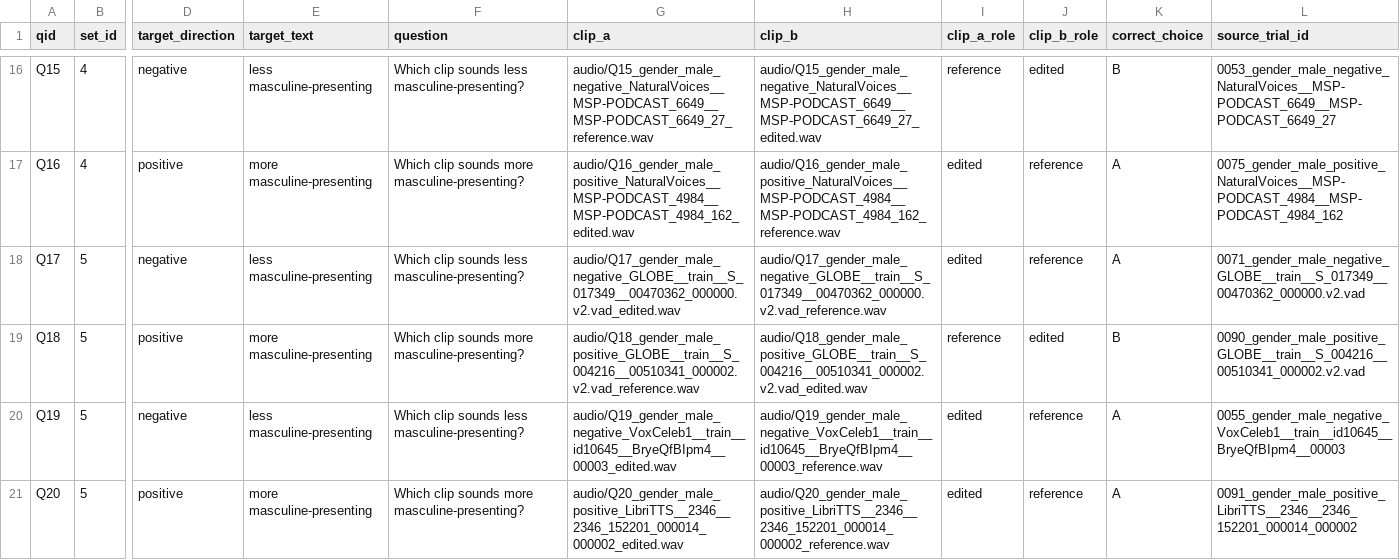
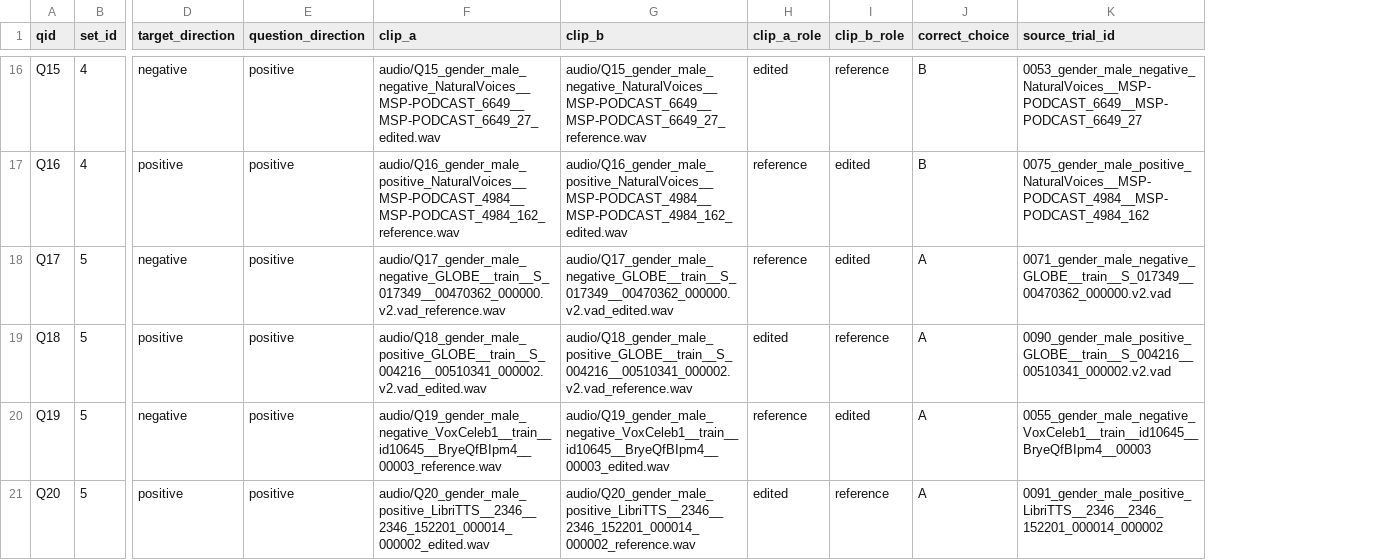
Before and after one commit to warisqr007/warisqr007.github.io, a CSV file: user-study/RAFT-Edit/gender/trials.csv, drawn as a sheet; only a part is shown, gaps mark what is left out; removed rows and columns are numbered as before the commit, all else as after; the diff covers the shown part only; the diff names each change by its address in the sheet, - before the commit and + after, or states it on an @@ line.

```diff
--- a/user-study/RAFT-Edit/gender/trials.csv
+++ b/user-study/RAFT-Edit/gender/trials.csv
-column E (target_text), rows 16-21: less masculine-presenting | more masculine-presenting | less masculine-presenting | more masculine-presenting | less masculine-presenting | more masculine-presenting
-column F (question), rows 16-21: Which clip sounds less masculine-presenting? | Which clip sounds more masculine-presenting? | Which clip sounds less masculine-presenting? | Which clip sounds more masculine-presenting? | Which clip sounds less masculine-presenting? | Which clip sounds more masculine-presenting?
+column E (question_direction), rows 16-21: all positive
-F16 (clip_a): audio/Q15_gender_male_negative_NaturalVoices__MSP-PODCAST_6649__MSP-PODCAST_6649_27_reference.wav
+F16 (clip_a): audio/Q15_gender_male_negative_NaturalVoices__MSP-PODCAST_6649__MSP-PODCAST_6649_27_edited.wav
-G16 (clip_b): audio/Q15_gender_male_negative_NaturalVoices__MSP-PODCAST_6649__MSP-PODCAST_6649_27_edited.wav
+G16 (clip_b): audio/Q15_gender_male_negative_NaturalVoices__MSP-PODCAST_6649__MSP-PODCAST_6649_27_reference.wav
-H16 (clip_a_role): reference
+H16 (clip_a_role): edited
-I16 (clip_b_role): edited
+I16 (clip_b_role): reference
-F17 (clip_a): audio/Q16_gender_male_positive_NaturalVoices__MSP-PODCAST_4984__MSP-PODCAST_4984_162_edited.wav
+F17 (clip_a): audio/Q16_gender_male_positive_NaturalVoices__MSP-PODCAST_4984__MSP-PODCAST_4984_162_reference.wav
-G17 (clip_b): audio/Q16_gender_male_positive_NaturalVoices__MSP-PODCAST_4984__MSP-PODCAST_4984_162_reference.wav
+G17 (clip_b): audio/Q16_gender_male_positive_NaturalVoices__MSP-PODCAST_4984__MSP-PODCAST_4984_162_edited.wav
-H17:H18 (clip_a_role): edited
+H17:H18 (clip_a_role): reference
-I17:I18 (clip_b_role): reference
+I17:I18 (clip_b_role): edited
-J17 (correct_choice): A
+J17 (correct_choice): B
-F18 (clip_a): audio/Q17_gender_male_negative_GLOBE__train__S_017349__00470362_000000.v2.vad_edited.wav
+F18 (clip_a): audio/Q17_gender_male_negative_GLOBE__train__S_017349__00470362_000000.v2.vad_reference.wav
-G18 (clip_b): audio/Q17_gender_male_negative_GLOBE__train__S_017349__00470362_000000.v2.vad_reference.wav
+G18 (clip_b): audio/Q17_gender_male_negative_GLOBE__train__S_017349__00470362_000000.v2.vad_edited.wav
-F19 (clip_a): audio/Q18_gender_male_positive_GLOBE__train__S_004216__00510341_000002.v2.vad_reference.wav
+F19 (clip_a): audio/Q18_gender_male_positive_GLOBE__train__S_004216__00510341_000002.v2.vad_edited.wav
-G19 (clip_b): audio/Q18_gender_male_positive_GLOBE__train__S_004216__00510341_000002.v2.vad_edited.wav
+G19 (clip_b): audio/Q18_gender_male_positive_GLOBE__train__S_004216__00510341_000002.v2.vad_reference.wav
-H19 (clip_a_role): reference
+H19 (clip_a_role): edited
-I19 (clip_b_role): edited
+I19 (clip_b_role): reference
-J19 (correct_choice): B
+J19 (correct_choice): A
-F20 (clip_a): audio/Q19_gender_male_negative_VoxCeleb1__train__id10645__BryeQfBIpm4__00003_edited.wav
+F20 (clip_a): audio/Q19_gender_male_negative_VoxCeleb1__train__id10645__BryeQfBIpm4__00003_reference.wav
-G20 (clip_b): audio/Q19_gender_male_negative_VoxCeleb1__train__id10645__BryeQfBIpm4__00003_reference.wav
+G20 (clip_b): audio/Q19_gender_male_negative_VoxCeleb1__train__id10645__BryeQfBIpm4__00003_edited.wav
-H20 (clip_a_role): edited
+H20 (clip_a_role): reference
-I20 (clip_b_role): reference
+I20 (clip_b_role): edited
```
Also changed, not shown: 31 edited cells elsewhere in this file, user-study/RAFT-Edit/age/trials.csv, user-study/RAFT-Edit/hnr/trials.csv, 9 other files.
